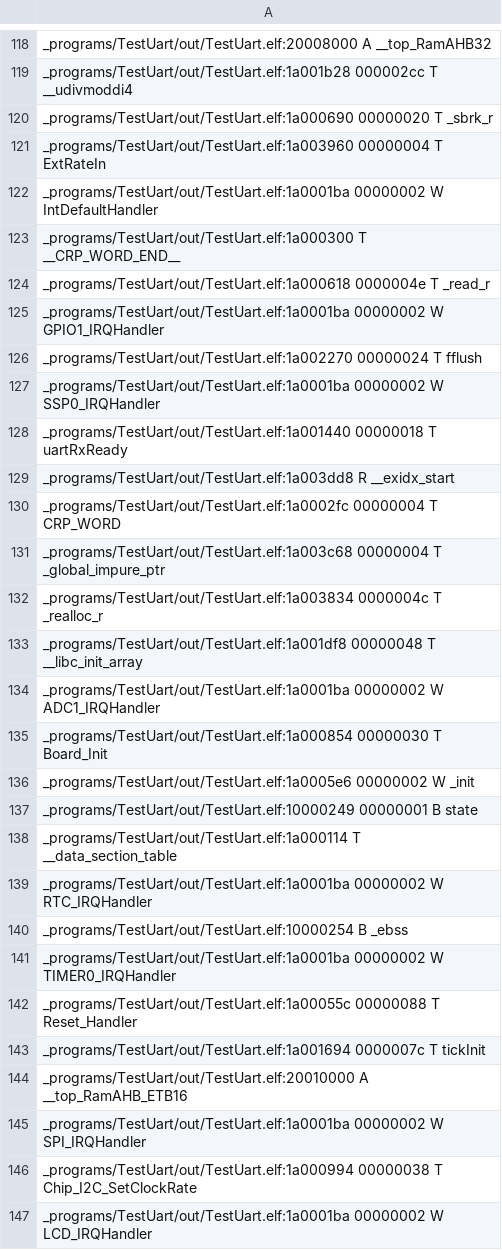
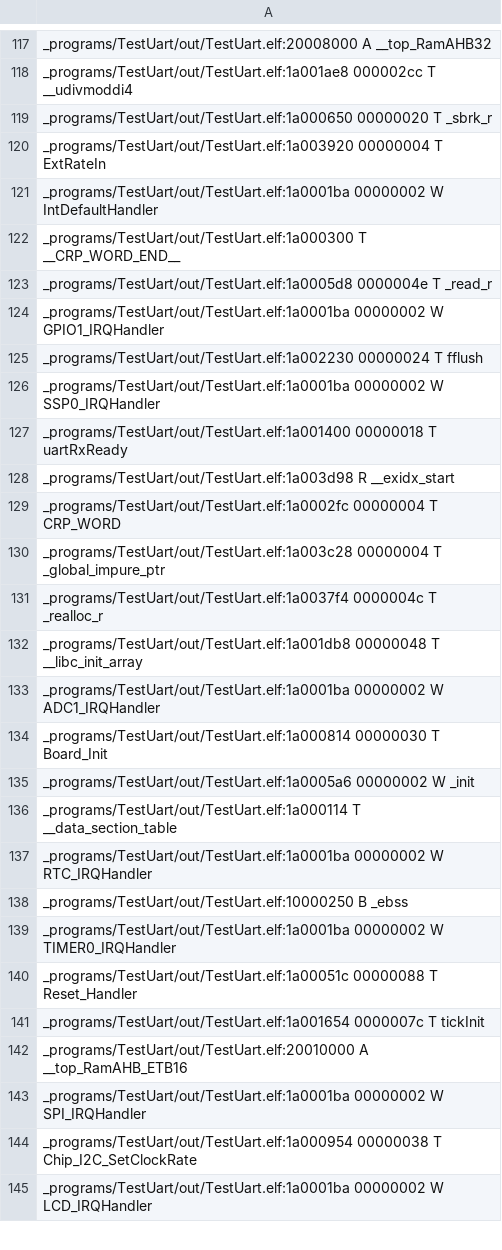
Before and after one commit to ezequielurdaniz/TestEduciaaUartUSB232, a CSV file: out/TestUart.names.csv, drawn as a sheet; only a part is shown, gaps mark what is left out; removed rows and columns are numbered as before the commit, all else as after; the diff covers the shown part only; the diff names each change by its address in the sheet, - before the commit and + after, or states it on an @@ line.

```diff
--- a/out/TestUart.names.csv
+++ b/out/TestUart.names.csv
-A118: _programs/TestUart/out/TestUart.elf:1a001b28 000002cc T…
+A118: _programs/TestUart/out/TestUart.elf:1a001ae8 000002cc T…
-A119: _programs/TestUart/out/TestUart.elf:1a000690 00000020 T…
+A119: _programs/TestUart/out/TestUart.elf:1a000650 00000020 T…
-A120: _programs/TestUart/out/TestUart.elf:1a003960 00000004 T…
+A120: _programs/TestUart/out/TestUart.elf:1a003920 00000004 T…
-A123: _programs/TestUart/out/TestUart.elf:1a000618 0000004e T…
+A123: _programs/TestUart/out/TestUart.elf:1a0005d8 0000004e T…
-A125: _programs/TestUart/out/TestUart.elf:1a002270 00000024 T…
+A125: _programs/TestUart/out/TestUart.elf:1a002230 00000024 T…
-A127: _programs/TestUart/out/TestUart.elf:1a001440 00000018 T…
+A127: _programs/TestUart/out/TestUart.elf:1a001400 00000018 T…
-A128: _programs/TestUart/out/TestUart.elf:1a003dd8 R __exidx_start
+A128: _programs/TestUart/out/TestUart.elf:1a003d98 R __exidx_start
-A130: _programs/TestUart/out/TestUart.elf:1a003c68 00000004 T…
+A130: _programs/TestUart/out/TestUart.elf:1a003c28 00000004 T…
-A131: _programs/TestUart/out/TestUart.elf:1a003834 0000004c T…
+A131: _programs/TestUart/out/TestUart.elf:1a0037f4 0000004c T…
-A132: _programs/TestUart/out/TestUart.elf:1a001df8 00000048 T…
+A132: _programs/TestUart/out/TestUart.elf:1a001db8 00000048 T…
-A134: _programs/TestUart/out/TestUart.elf:1a000854 00000030 T…
+A134: _programs/TestUart/out/TestUart.elf:1a000814 00000030 T…
-A135: _programs/TestUart/out/TestUart.elf:1a0005e6 00000002 W…
+A135: _programs/TestUart/out/TestUart.elf:1a0005a6 00000002 W…
-row 137: _programs/TestUart/out/TestUart.elf:10000249 00000001 B state
-A138: _programs/TestUart/out/TestUart.elf:10000254 B _ebss
+A138: _programs/TestUart/out/TestUart.elf:10000250 B _ebss
-A140: _programs/TestUart/out/TestUart.elf:1a00055c 00000088 T…
+A140: _programs/TestUart/out/TestUart.elf:1a00051c 00000088 T…
-A141: _programs/TestUart/out/TestUart.elf:1a001694 0000007c T…
+A141: _programs/TestUart/out/TestUart.elf:1a001654 0000007c T…
-A144: _programs/TestUart/out/TestUart.elf:1a000994 00000038 T…
+A144: _programs/TestUart/out/TestUart.elf:1a000954 00000038 T…
```
Also changed, not shown: 3 removed rows and 169 edited cells elsewhere in this file, 10 other files.
